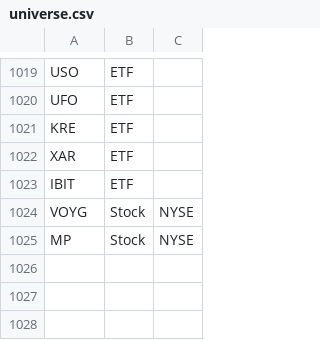
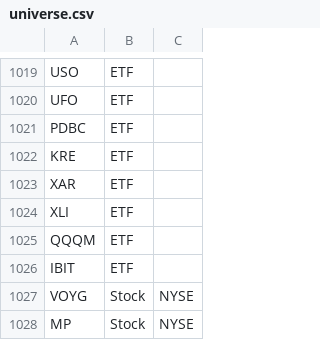
Before and after one commit to aport550/majorah-data, a CSV file: data/universe.csv, drawn as a sheet; only a part is shown, gaps mark what is left out; the diff names each change by its address in the sheet, - before the commit and + after, or states it on an @@ line.

Commit message:
Update universe.csv

```diff
--- a/data/universe.csv
+++ b/data/universe.csv
+row 1021: PDBC | ETF
+row 1024: XLI | ETF
+row 1025: QQQM | ETF
```
